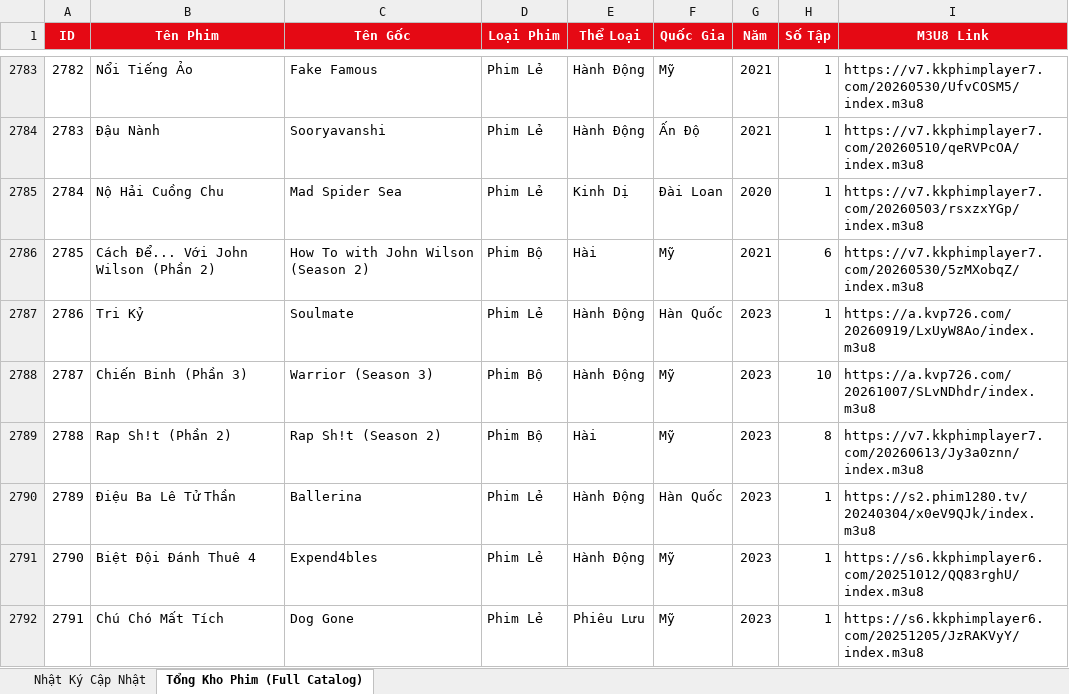
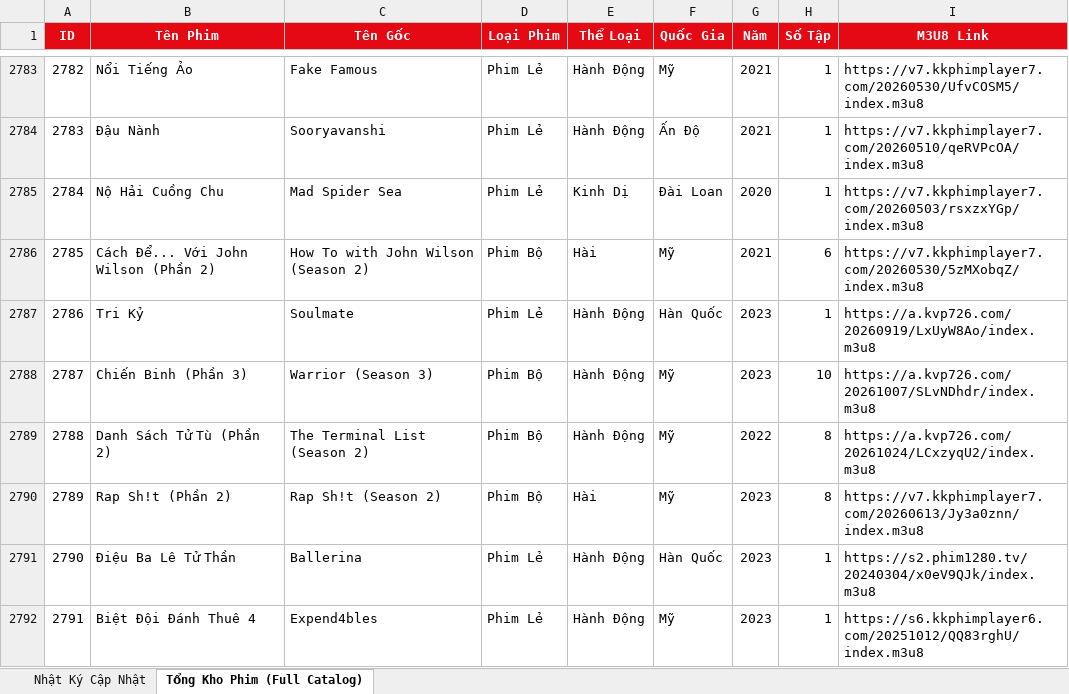
Before and after one commit to exorcisthb/Phim, an Excel workbook: movie_changes_report.xlsx, sheet Tổng Kho Phim (Full Catalog), drawn as a sheet; only a part is shown, gaps mark what is left out; the shorter side is filled out with more unchanged rows; values as stored, in another font and other column widths than the file's, no borders; addresses are those after the commit; the diff names each change by its address in the sheet, - before the commit and + after, or states it on an @@ line.

```diff
--- a/movie_changes_report.xlsx (sheet Tổng Kho Phim (Full Catalog))
+++ b/movie_changes_report.xlsx (sheet Tổng Kho Phim (Full Catalog))
+row 2789: 2788 | Danh Sách Tử Tù (Phần 2) | The Terminal List (Season 2) | Phim Bộ | Hành Động | Mỹ | 2022 | 8 | https://a.kvp726.com/20261024/LCxzyqU2/index.m3u8
@@ column A (ID) renumbered from row 2790 down @@
```
Also changed, not shown: sheet Nhật Ký Cập Nhật, 2 other files.
